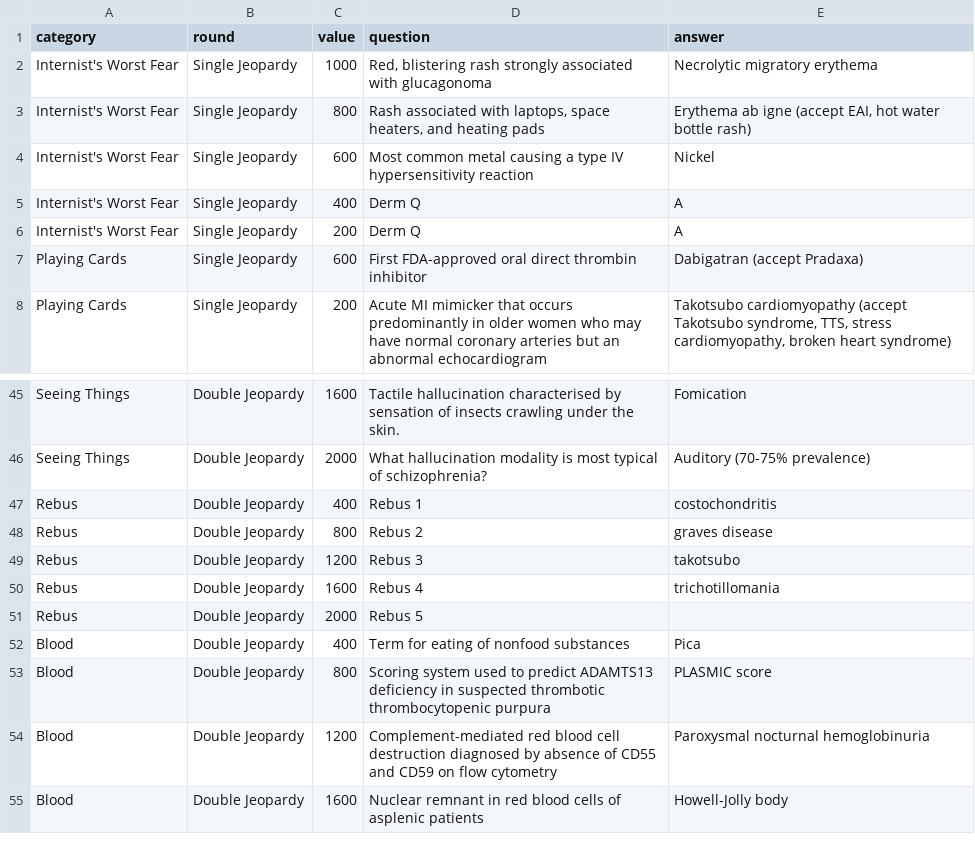
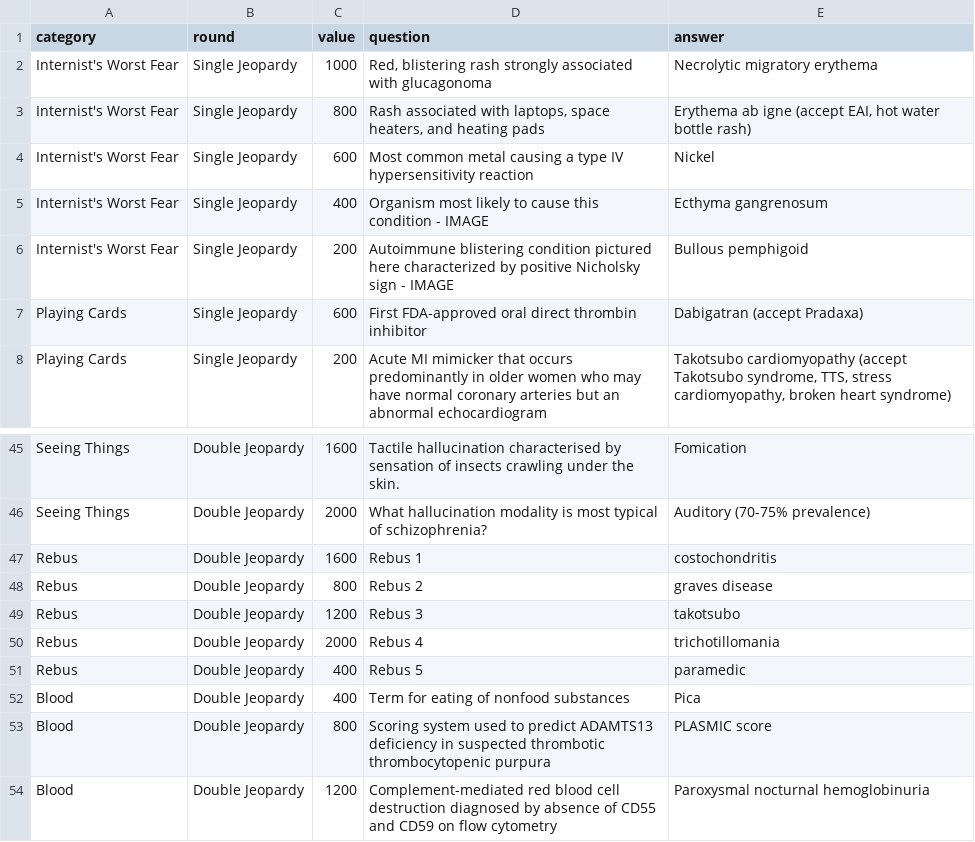
Before and after one commit to whitehaven/jeopardy-on-manual-mode, a CSV file: questions.csv, drawn as a sheet; only a part is shown, gaps mark what is left out; the shorter side is filled out with more unchanged rows; the diff names each change by its address in the sheet, - before the commit and + after, or states it on an @@ line.

```diff
--- a/questions.csv
+++ b/questions.csv
-D5 (question): Derm Q
+D5 (question): Organism most likely to cause this condition - IMAGE
-E5 (answer): A
+E5 (answer): Ecthyma gangrenosum
-D6 (question): Derm Q
+D6 (question): Autoimmune blistering condition pictured here characterized by positive Nicholsky sign - IMAGE
-E6 (answer): A
+E6 (answer): Bullous pemphigoid
-C47 (value): 400
+C47 (value): 1600
-C50 (value): 1600
+C50 (value): 2000
-C51 (value): 2000
+C51 (value): 400
-E51 (answer): (empty)
+E51 (answer): paramedic
```
Also changed, not shown: 3 other files.
